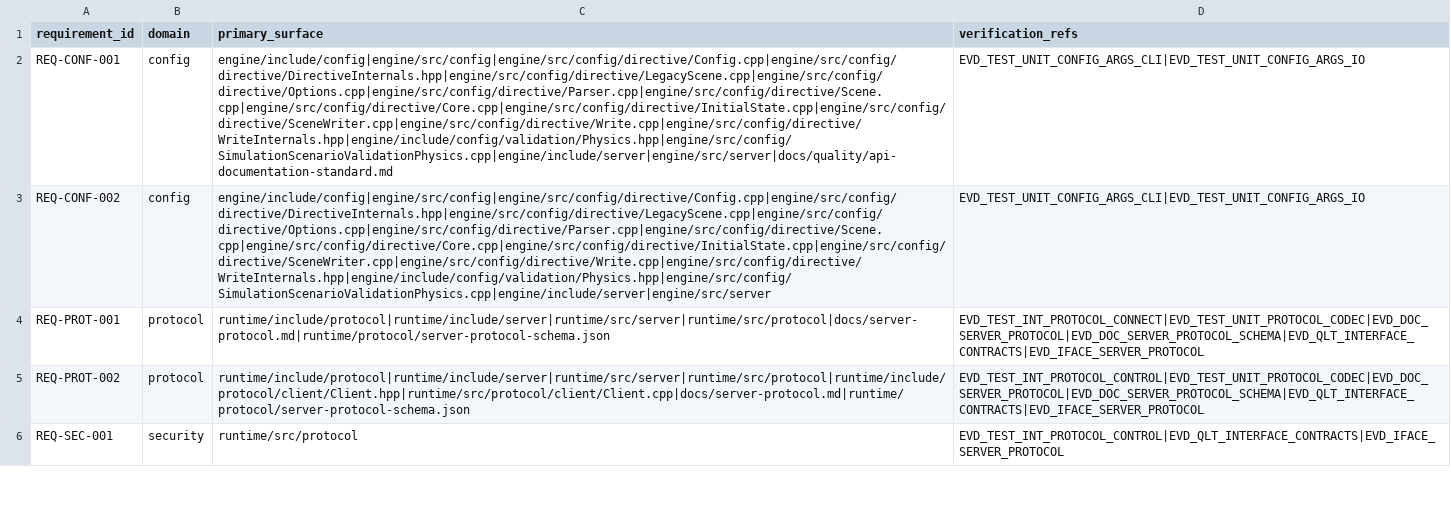
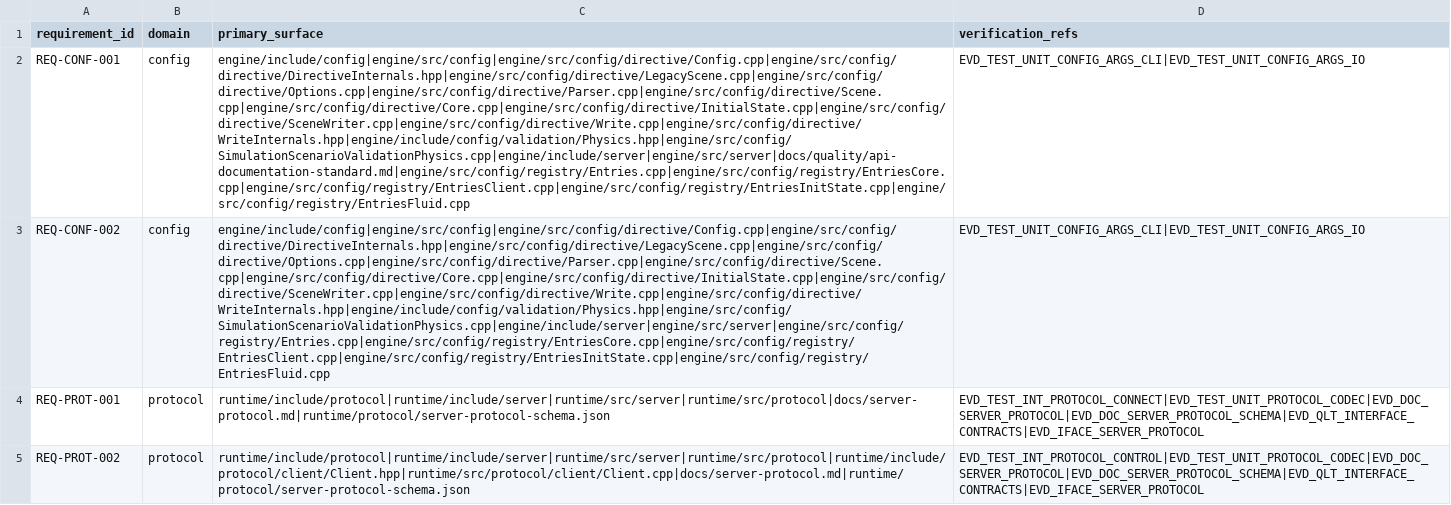
Before and after one commit to Luis1454/BLITZAR, a CSV file: docs/quality/traceability.csv, drawn as a sheet; only a part is shown; the shorter side is filled out with more unchanged rows; the diff names each change by its address in the sheet, - before the commit and + after, or states it on an @@ line.

Commit message:
refactor(issue-515): split simulation option registry

```diff
--- a/docs/quality/traceability.csv
+++ b/docs/quality/traceability.csv
-C2 (primary_surface): engine/include/config|engine/src/config|engine/src/config/directive/Config.cpp|engine/src/config/directive/DirectiveInternals.hpp|engine/src/config/directive/LegacyScene.cpp|engine/src/config/directive/Options.cpp|engine/src/config/directive/Parser.cpp|engine/src/config/directive/Scene.cpp|engine/src/config/directive/Core.cpp|engine/src/config/directive/InitialState.cpp|engine/src/config/directive/SceneWriter.cpp|engine/src/config/directive/Write.cpp|engine/src/config/directive/WriteInternals.hpp|engine/include/config/validation/Physics.hpp|engine/src/config/SimulationScenarioValidationPhysics.cpp|engine/include/server|engine/src/server|docs/quality/api-documentation-standard.md
+C2 (primary_surface): engine/include/config|engine/src/config|engine/src/config/directive/Config.cpp|engine/src/config/directive/DirectiveInternals.hpp|engine/src/config/directive/LegacyScene.cpp|engine/src/config/directive/Options.cpp|engine/src/config/directive/Parser.cpp|engine/src/config/directive/Scene.cpp|engine/src/config/directive/Core.cpp|engine/src/config/directive/InitialState.cpp|engine/src/config/directive/SceneWriter.cpp|engine/src/config/directive/Write.cpp|engine/src/config/directive/WriteInternals.hpp|engine/include/config/validation/Physics.hpp|engine/src/config/SimulationScenarioValidationPhysics.cpp|engine/include/server|engine/src/server|docs/quality/api-documentation-standard.md|engine/src/config/registry/Entries.cpp|engine/src/config/registry/EntriesCore.cpp|engine/src/config/registry/EntriesClient.cpp|engine/src/config/registry/EntriesInitState.cpp|engine/src/config/registry/EntriesFluid.cpp
-C3 (primary_surface): engine/include/config|engine/src/config|engine/src/config/directive/Config.cpp|engine/src/config/directive/DirectiveInternals.hpp|engine/src/config/directive/LegacyScene.cpp|engine/src/config/directive/Options.cpp|engine/src/config/directive/Parser.cpp|engine/src/config/directive/Scene.cpp|engine/src/config/directive/Core.cpp|engine/src/config/directive/InitialState.cpp|engine/src/config/directive/SceneWriter.cpp|engine/src/config/directive/Write.cpp|engine/src/config/directive/WriteInternals.hpp|engine/include/config/validation/Physics.hpp|engine/src/config/SimulationScenarioValidationPhysics.cpp|engine/include/server|engine/src/server
+C3 (primary_surface): engine/include/config|engine/src/config|engine/src/config/directive/Config.cpp|engine/src/config/directive/DirectiveInternals.hpp|engine/src/config/directive/LegacyScene.cpp|engine/src/config/directive/Options.cpp|engine/src/config/directive/Parser.cpp|engine/src/config/directive/Scene.cpp|engine/src/config/directive/Core.cpp|engine/src/config/directive/InitialState.cpp|engine/src/config/directive/SceneWriter.cpp|engine/src/config/directive/Write.cpp|engine/src/config/directive/WriteInternals.hpp|engine/include/config/validation/Physics.hpp|engine/src/config/SimulationScenarioValidationPhysics.cpp|engine/include/server|engine/src/server|engine/src/config/registry/Entries.cpp|engine/src/config/registry/EntriesCore.cpp|engine/src/config/registry/EntriesClient.cpp|engine/src/config/registry/EntriesInitState.cpp|engine/src/config/registry/EntriesFluid.cpp
```
Also changed, not shown: 14 other files.
